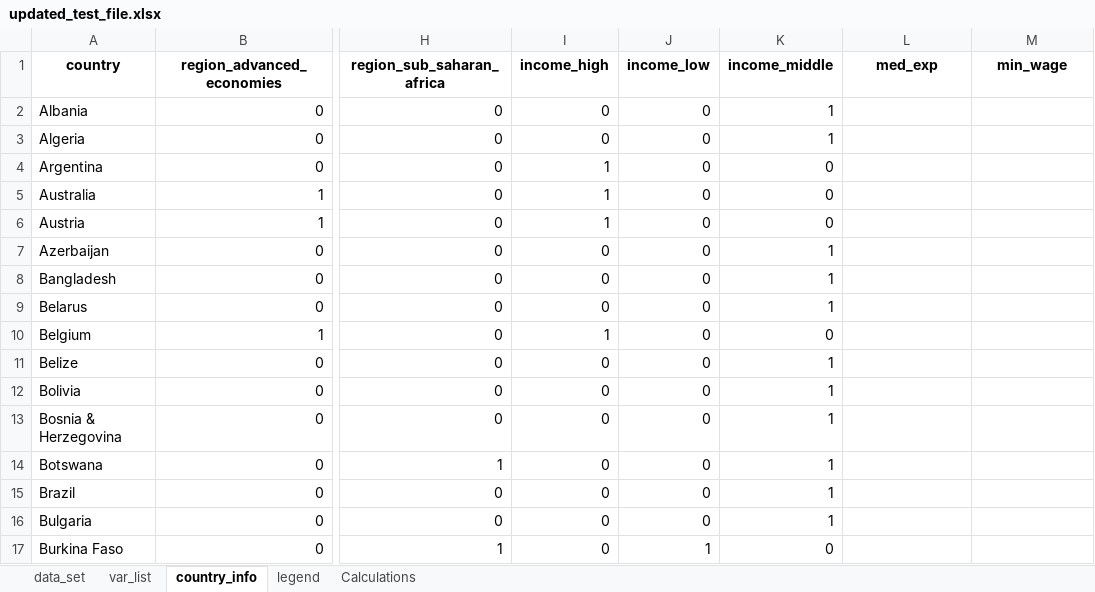
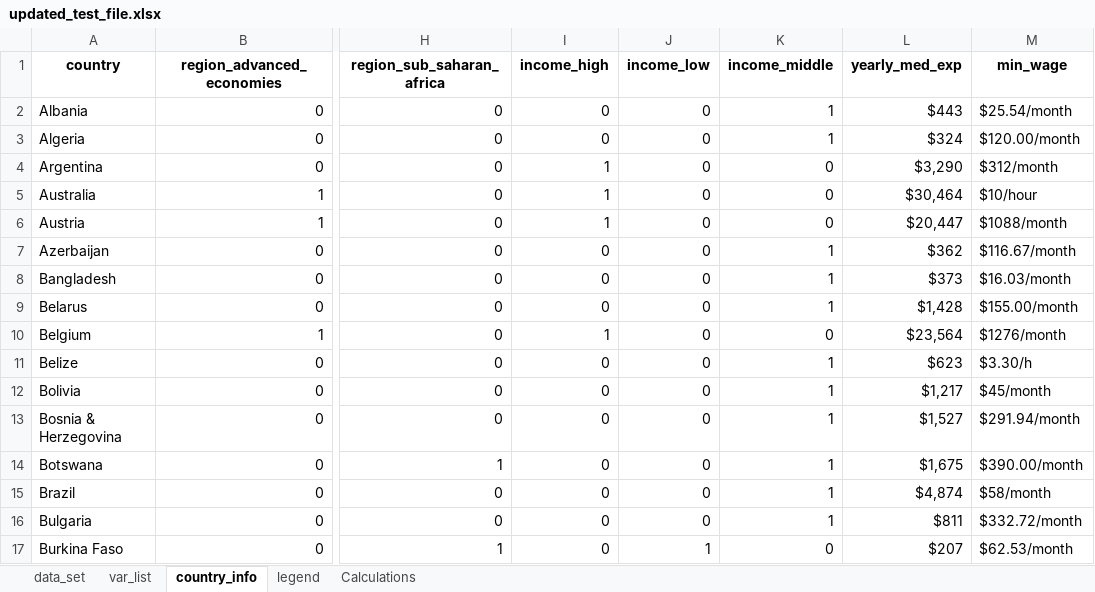
Before and after one commit to PetrCala/Diploma-Thesis, an Excel workbook: Data/updated_test_file.xlsx, sheet country_info, drawn as a sheet; only a part is shown, gaps mark what is left out; values as stored, in another font and other column widths than the file's, no borders; the diff covers the shown part only; the diff names each change by its address in the sheet, - before the commit and + after, or states it on an @@ line.

Commit message:
Added automatic min_wage/med_exp adding to the main data frame

```diff
--- a/Data/updated_test_file.xlsx (sheet country_info)
+++ b/Data/updated_test_file.xlsx (sheet country_info)
-L1: med_exp
+L1: yearly_med_exp
-L2 (yearly_med_exp): (empty)
+L2 (yearly_med_exp): $443
-M2 (min_wage): (empty)
+M2 (min_wage): $25.54/month
-L3 (yearly_med_exp): (empty)
+L3 (yearly_med_exp): $324
-M3 (min_wage): (empty)
+M3 (min_wage): $120.00/month
-L4 (yearly_med_exp): (empty)
+L4 (yearly_med_exp): $3,290
-M4 (min_wage): (empty)
+M4 (min_wage): $312/month
-L5 (yearly_med_exp): (empty)
+L5 (yearly_med_exp): $30,464
-M5 (min_wage): (empty)
+M5 (min_wage): $10/hour
-L6 (yearly_med_exp): (empty)
+L6 (yearly_med_exp): $20,447
-M6 (min_wage): (empty)
+M6 (min_wage): $1088/month
-L7 (yearly_med_exp): (empty)
+L7 (yearly_med_exp): $362
-M7 (min_wage): (empty)
+M7 (min_wage): $116.67/month
-L8 (yearly_med_exp): (empty)
+L8 (yearly_med_exp): $373
-M8 (min_wage): (empty)
+M8 (min_wage): $16.03/month
-L9 (yearly_med_exp): (empty)
+L9 (yearly_med_exp): $1,428
-M9 (min_wage): (empty)
+M9 (min_wage): $155.00/month
-L10 (yearly_med_exp): (empty)
+L10 (yearly_med_exp): $23,564
-M10 (min_wage): (empty)
+M10 (min_wage): $1276/month
-L11 (yearly_med_exp): (empty)
+L11 (yearly_med_exp): $623
-M11 (min_wage): (empty)
+M11 (min_wage): $3.30/h
-L12 (yearly_med_exp): (empty)
+L12 (yearly_med_exp): $1,217
-M12 (min_wage): (empty)
+M12 (min_wage): $45/month
-L13 (yearly_med_exp): (empty)
+L13 (yearly_med_exp): $1,527
-M13 (min_wage): (empty)
+M13 (min_wage): $291.94/month
-L14 (yearly_med_exp): (empty)
+L14 (yearly_med_exp): $1,675
-M14 (min_wage): (empty)
+M14 (min_wage): $390.00/month
-L15 (yearly_med_exp): (empty)
+L15 (yearly_med_exp): $4,874
-M15 (min_wage): (empty)
+M15 (min_wage): $58/month
-L16 (yearly_med_exp): (empty)
+L16 (yearly_med_exp): $811
-M16 (min_wage): (empty)
+M16 (min_wage): $332.72/month
-L17 (yearly_med_exp): (empty)
+L17 (yearly_med_exp): $207
-M17 (min_wage): (empty)
+M17 (min_wage): $62.53/month
```
Also changed, not shown: 214 edited cells elsewhere in this sheet, sheet data_set, sheet Calculations, Data/data_set_master_thesis_cala.xlsm, 2 other files.
